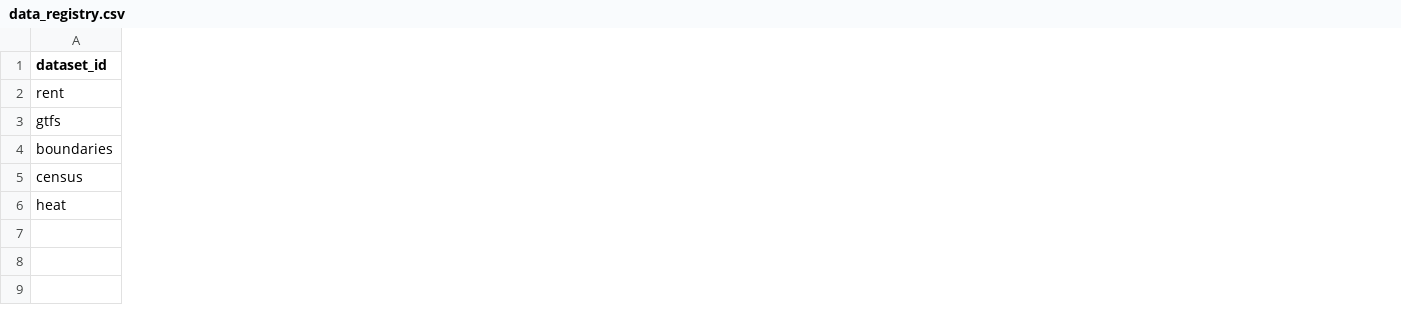
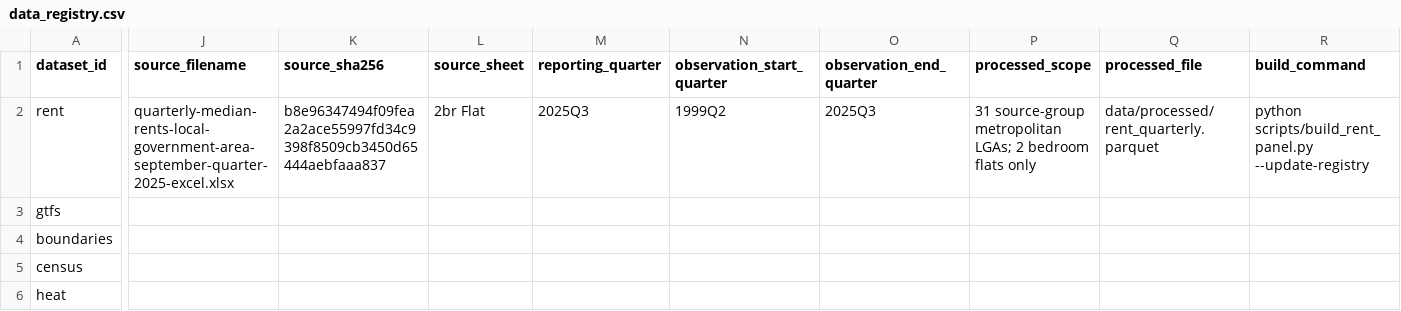
Before and after one commit to HeomapTV123/homereach-melbourne, a CSV file: docs/data_registry.csv, drawn as a sheet; only a part is shown, gaps mark what is left out; the diff covers the shown part only; the diff names each change by its address in the sheet, - before the commit and + after, or states it on an @@ line.

Commit message:
feat: add validated rental data pipeline and automated tests

```diff
--- a/docs/data_registry.csv
+++ b/docs/data_registry.csv
+column J (source_filename), row 2: quarterly-median-rents-local-government-area-september-quarter-2025-excel.xlsx
+column K (source_sha256), row 2: b8e96347494f09fea2a2ace55997fd34c9398f8509cb3450d65444aebfaaa837
+column L (source_sheet), row 2: 2br Flat
+column M (reporting_quarter), row 2: 2025Q3
+column N (observation_start_quarter), row 2: 1999Q2
+column O (observation_end_quarter), row 2: 2025Q3
+column P (processed_scope), row 2: 31 source-group metropolitan LGAs; 2 bedroom flats only
+column Q (processed_file), row 2: data/processed/rent_quarterly.parquet
+column R (build_command), row 2: python scripts/build_rent_panel.py --update-registry
```
Also changed, not shown: 1 edited cell elsewhere in this file, 10 other files.
